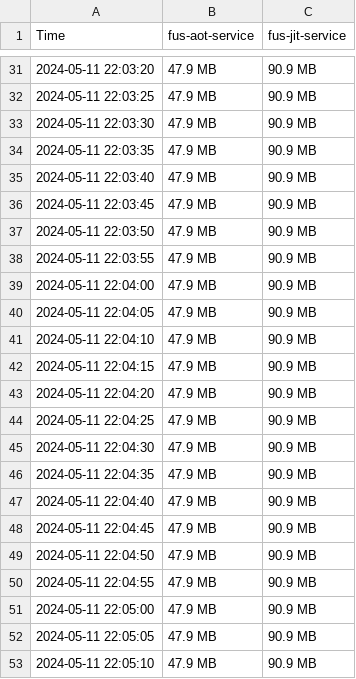
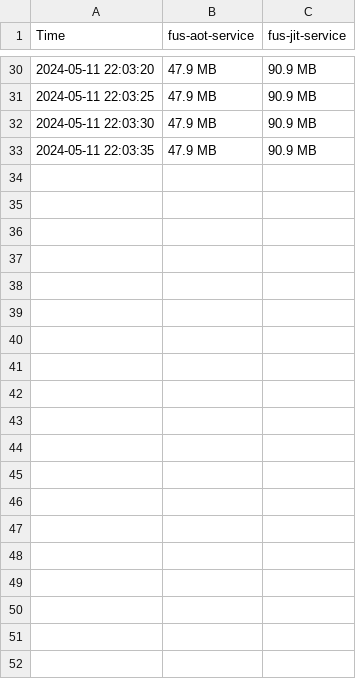
Before and after one commit to DonasNave/MasterThesis, a CSV file: Source/Results/scenario2/Container-Memory_footprint_bytes.csv, drawn as a sheet; only a part is shown, gaps mark what is left out; the diff covers the shown part only; the diff names each change by its address in the sheet, - before the commit and + after, or states it on an @@ line.

Commit message:
final data rev

```diff
--- a/Source/Results/scenario2/Container-Memory_footprint_bytes.csv
+++ b/Source/Results/scenario2/Container-Memory_footprint_bytes.csv
-row 35: 2024-05-11 22:03:40 | 47.9 MB | 90.9 MB
-row 36: 2024-05-11 22:03:45 | 47.9 MB | 90.9 MB
-row 37: 2024-05-11 22:03:50 | 47.9 MB | 90.9 MB
-row 38: 2024-05-11 22:03:55 | 47.9 MB | 90.9 MB
-row 39: 2024-05-11 22:04:00 | 47.9 MB | 90.9 MB
-row 40: 2024-05-11 22:04:05 | 47.9 MB | 90.9 MB
-row 41: 2024-05-11 22:04:10 | 47.9 MB | 90.9 MB
-row 42: 2024-05-11 22:04:15 | 47.9 MB | 90.9 MB
-row 43: 2024-05-11 22:04:20 | 47.9 MB | 90.9 MB
-row 44: 2024-05-11 22:04:25 | 47.9 MB | 90.9 MB
-row 45: 2024-05-11 22:04:30 | 47.9 MB | 90.9 MB
-row 46: 2024-05-11 22:04:35 | 47.9 MB | 90.9 MB
-row 47: 2024-05-11 22:04:40 | 47.9 MB | 90.9 MB
-row 48: 2024-05-11 22:04:45 | 47.9 MB | 90.9 MB
-row 49: 2024-05-11 22:04:50 | 47.9 MB | 90.9 MB
-row 50: 2024-05-11 22:04:55 | 47.9 MB | 90.9 MB
-row 51: 2024-05-11 22:05:00 | 47.9 MB | 90.9 MB
-row 52: 2024-05-11 22:05:05 | 47.9 MB | 90.9 MB
-row 53: 2024-05-11 22:05:10 | 47.9 MB | 90.9 MB
```
Also changed, not shown: 31 removed rows elsewhere in this file, Source/Results/scenario2/Container-CPU_Usage_sec.csv, Source/Results/scenario2/Container-IO_Time_spent.csv, 15 other files.
